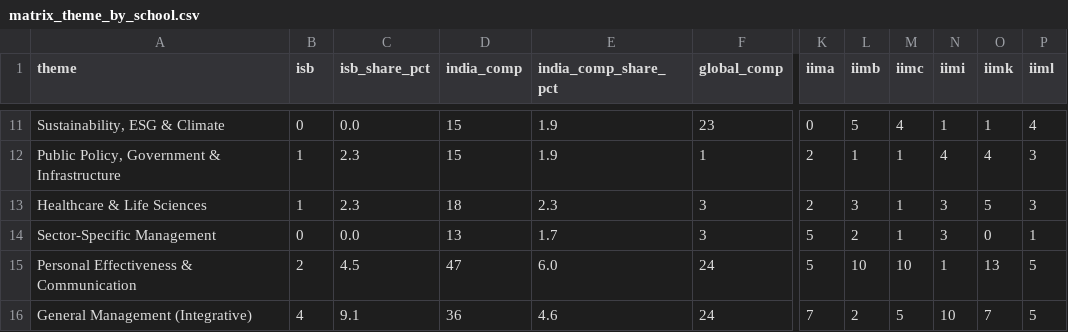
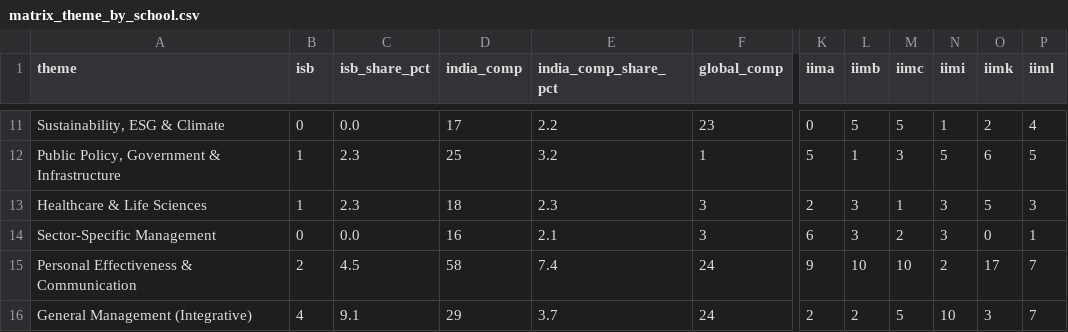
Before and after one commit to sumanthvedala/isb-execed-market, a CSV file: outputs/matrix_theme_by_school.csv, drawn as a sheet; only a part is shown, gaps mark what is left out; the diff covers the shown part only; the diff names each change by its address in the sheet, - before the commit and + after, or states it on an @@ line.

```diff
--- a/outputs/matrix_theme_by_school.csv
+++ b/outputs/matrix_theme_by_school.csv
-D11 (india_comp): 15
+D11 (india_comp): 17
-E11 (india_comp_share_pct): 1.9
+E11 (india_comp_share_pct): 2.2
-M11 (iimc): 4
+M11 (iimc): 5
-O11 (iimk): 1
+O11 (iimk): 2
-D12 (india_comp): 15
+D12 (india_comp): 25
-E12 (india_comp_share_pct): 1.9
+E12 (india_comp_share_pct): 3.2
-K12 (iima): 2
+K12 (iima): 5
-M12 (iimc): 1
+M12 (iimc): 3
-N12 (iimi): 4
+N12 (iimi): 5
-O12 (iimk): 4
+O12 (iimk): 6
-P12 (iiml): 3
+P12 (iiml): 5
-D14 (india_comp): 13
+D14 (india_comp): 16
-E14 (india_comp_share_pct): 1.7
+E14 (india_comp_share_pct): 2.1
-K14 (iima): 5
+K14 (iima): 6
-L14 (iimb): 2
+L14 (iimb): 3
-M14 (iimc): 1
+M14 (iimc): 2
-D15 (india_comp): 47
+D15 (india_comp): 58
-E15 (india_comp_share_pct): 6.0
+E15 (india_comp_share_pct): 7.4
-K15 (iima): 5
+K15 (iima): 9
-N15 (iimi): 1
+N15 (iimi): 2
-O15 (iimk): 13
+O15 (iimk): 17
-P15:P16 (iiml): 5
+P15:P16 (iiml): 7
-D16 (india_comp): 36
+D16 (india_comp): 29
-E16 (india_comp_share_pct): 4.6
+E16 (india_comp_share_pct): 3.7
-K16 (iima): 7
+K16 (iima): 2
-O16 (iimk): 7
+O16 (iimk): 3
```
Also changed, not shown: 59 edited cells elsewhere in this file, outputs/front_loading_new_products.csv, outputs/gap_register.csv, 14 other files.
